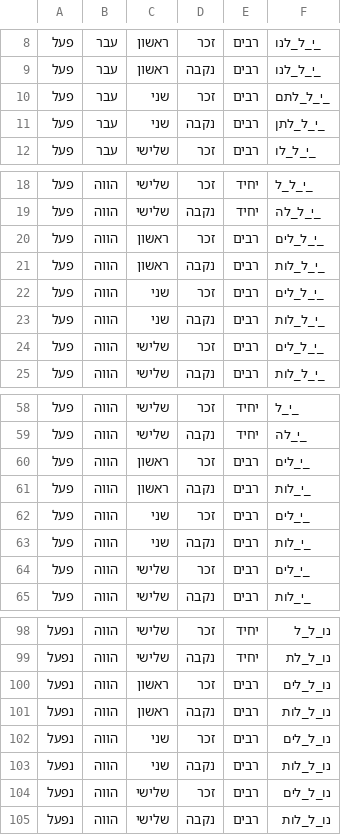
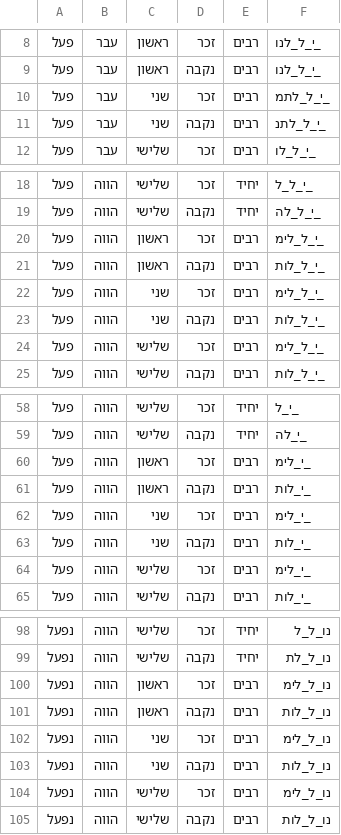
Before and after one commit to elazarg/root_verb_tables, a TSV file: 3/נפיו_כפולים.tsv, drawn as a sheet; only a part is shown, gaps mark what is left out; the diff covers the shown part only.

```diff
--- a/3/נפיו_כפולים.tsv
+++ b/3/נפיו_כפולים.tsv
@@ -9,4 +9,4 @@
 פעל 	עבר 	ראשון	נקבה	רבים	_י_ל_לנו
-פעל 	עבר 	שני 	זכר 	רבים	_י_ל_לתם
-פעל 	עבר 	שני 	נקבה	רבים	_י_ל_לתן
+פעל 	עבר 	שני 	זכר 	רבים	_י_ל_לתמ
+פעל 	עבר 	שני 	נקבה	רבים	_י_ל_לתנ
 פעל 	עבר 	שלישי	זכר 	רבים	_י_ל_לו
@@ -19,7 +19,7 @@
 פעל 	הווה	שלישי	נקבה	יחיד	_י_ל_לה
-פעל 	הווה	ראשון	זכר 	רבים	_י_ל_לים
+פעל 	הווה	ראשון	זכר 	רבים	_י_ל_לימ
 פעל 	הווה	ראשון	נקבה	רבים	_י_ל_לות
-פעל 	הווה	שני 	זכר 	רבים	_י_ל_לים
+פעל 	הווה	שני 	זכר 	רבים	_י_ל_לימ
 פעל 	הווה	שני 	נקבה	רבים	_י_ל_לות
-פעל 	הווה	שלישי	זכר 	רבים	_י_ל_לים
+פעל 	הווה	שלישי	זכר 	רבים	_י_ל_לימ
 פעל 	הווה	שלישי	נקבה	רבים	_י_ל_לות
@@ -59,7 +59,7 @@
 פעל 	הווה	שלישי	נקבה	יחיד	_י_לה
-פעל 	הווה	ראשון	זכר 	רבים	_י_לים
+פעל 	הווה	ראשון	זכר 	רבים	_י_לימ
 פעל 	הווה	ראשון	נקבה	רבים	_י_לות
-פעל 	הווה	שני 	זכר 	רבים	_י_לים
+פעל 	הווה	שני 	זכר 	רבים	_י_לימ
 פעל 	הווה	שני 	נקבה	רבים	_י_לות
-פעל 	הווה	שלישי	זכר 	רבים	_י_לים
+פעל 	הווה	שלישי	זכר 	רבים	_י_לימ
 פעל 	הווה	שלישי	נקבה	רבים	_י_לות
@@ -99,7 +99,7 @@
 נפעל	הווה	שלישי	נקבה	יחיד	נו_ל_לת
-נפעל	הווה	ראשון	זכר 	רבים	נו_ל_לים
+נפעל	הווה	ראשון	זכר 	רבים	נו_ל_לימ
 נפעל	הווה	ראשון	נקבה	רבים	נו_ל_לות
-נפעל	הווה	שני 	זכר 	רבים	נו_ל_לים
+נפעל	הווה	שני 	זכר 	רבים	נו_ל_לימ
 נפעל	הווה	שני 	נקבה	רבים	נו_ל_לות
-נפעל	הווה	שלישי	זכר 	רבים	נו_ל_לים
+נפעל	הווה	שלישי	זכר 	רבים	נו_ל_לימ
 נפעל	הווה	שלישי	נקבה	רבים	נו_ל_לות
```
Also changed, not shown: 29 edited cells elsewhere in this file, 3/חפנ.tsv, 3/נעו_נליה.tsv, 25 other files.
